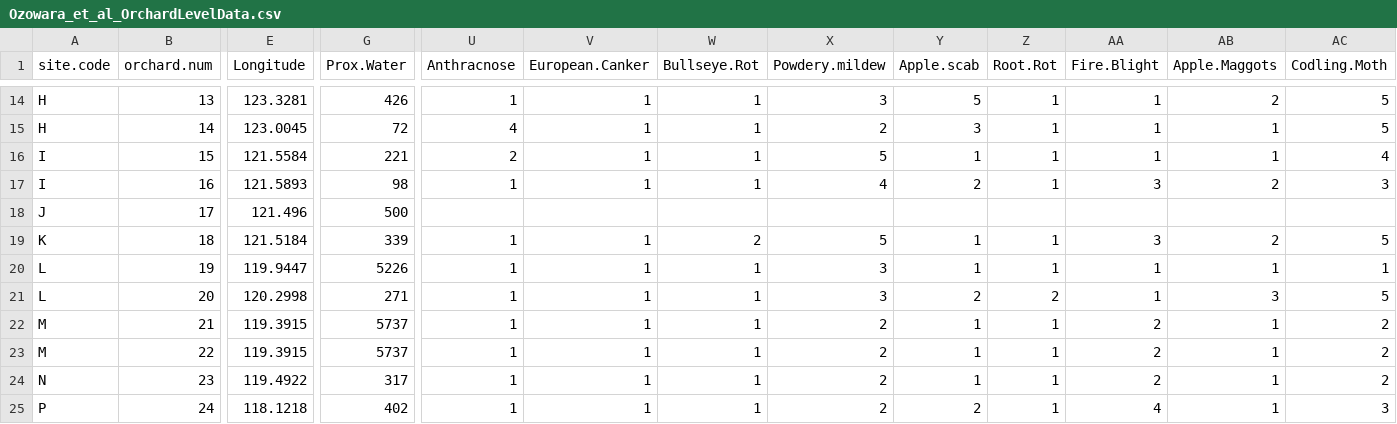
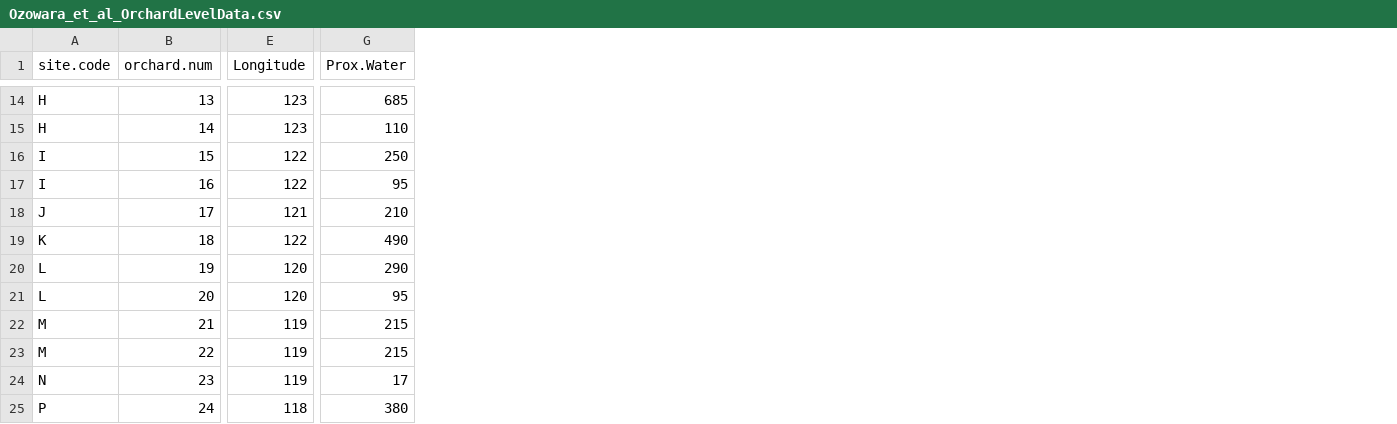
Before and after one commit to WhiteheadLabVT/Ozowara-Chapter1, a CSV file: Ozowara_et_al_OrchardLevelData.csv, drawn as a sheet; only a part is shown, gaps mark what is left out; the diff covers the shown part only; the diff names each change by its address in the sheet, - before the commit and + after, or states it on an @@ line.

Commit message:
changes to prox data

```diff
--- a/Ozowara_et_al_OrchardLevelData.csv
+++ b/Ozowara_et_al_OrchardLevelData.csv
-column U (Anthracnose), rows 14-25: 1 | 4 | 2 | 1 |  | 1 | 1 | 1 | 1 | 1 | 1 | 1
-column V (European.Canker), rows 14-25: 1 | 1 | 1 | 1 |  | 1 | 1 | 1 | 1 | 1 | 1 | 1
-column W (Bullseye.Rot), rows 14-25: 1 | 1 | 1 | 1 |  | 2 | 1 | 1 | 1 | 1 | 1 | 1
-column X (Powdery.mildew), rows 14-25: 3 | 2 | 5 | 4 |  | 5 | 3 | 3 | 2 | 2 | 2 | 2
-column Y (Apple.scab), rows 14-25: 5 | 3 | 1 | 2 |  | 1 | 1 | 2 | 1 | 1 | 1 | 2
-column Z (Root.Rot), rows 14-25: 1 | 1 | 1 | 1 |  | 1 | 1 | 2 | 1 | 1 | 1 | 1
-column AA (Fire.Blight), rows 14-25: 1 | 1 | 1 | 3 |  | 3 | 1 | 1 | 2 | 2 | 2 | 4
-column AB (Apple.Maggots), rows 14-25: 2 | 1 | 1 | 2 |  | 2 | 1 | 3 | 1 | 1 | 1 | 1
-column AC (Codling.Moth), rows 14-25: 5 | 5 | 4 | 3 |  | 5 | 1 | 5 | 2 | 2 | 2 | 3
-E14 (Longitude): 123.3281
+E14 (Longitude): 123
-G14 (Prox.Water): 426
+G14 (Prox.Water): 685
-E15 (Longitude): 123.0045
+E15 (Longitude): 123
-G15 (Prox.Water): 72
+G15 (Prox.Water): 110
-E16 (Longitude): 121.5584
+E16 (Longitude): 122
-G16 (Prox.Water): 221
+G16 (Prox.Water): 250
-E17 (Longitude): 121.5893
+E17 (Longitude): 122
-G17 (Prox.Water): 98
+G17 (Prox.Water): 95
-E18 (Longitude): 121.496
+E18 (Longitude): 121
-G18 (Prox.Water): 500
+G18 (Prox.Water): 210
-E19 (Longitude): 121.5184
+E19 (Longitude): 122
-G19 (Prox.Water): 339
+G19 (Prox.Water): 490
-E20 (Longitude): 119.9447
+E20 (Longitude): 120
-G20 (Prox.Water): 5226
+G20 (Prox.Water): 290
-E21 (Longitude): 120.2998
+E21 (Longitude): 120
-G21 (Prox.Water): 271
+G21 (Prox.Water): 95
-E22:E23 (Longitude): 119.3915
+E22:E23 (Longitude): 119
-G22:G23 (Prox.Water): 5737
+G22:G23 (Prox.Water): 215
-E24 (Longitude): 119.4922
+E24 (Longitude): 119
-G24 (Prox.Water): 317
+G24 (Prox.Water): 17
-E25 (Longitude): 118.1218
+E25 (Longitude): 118
-G25 (Prox.Water): 402
+G25 (Prox.Water): 380
```
Also changed, not shown: 14 removed columns and 24 edited cells elsewhere in this file, Cheese.csv, 1 other file.
